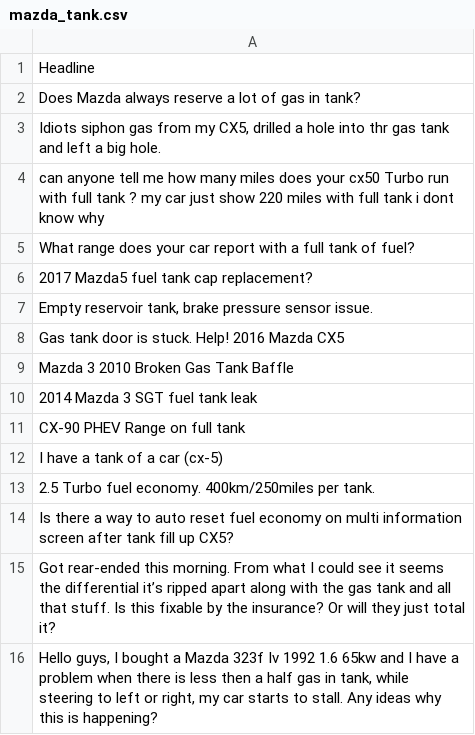
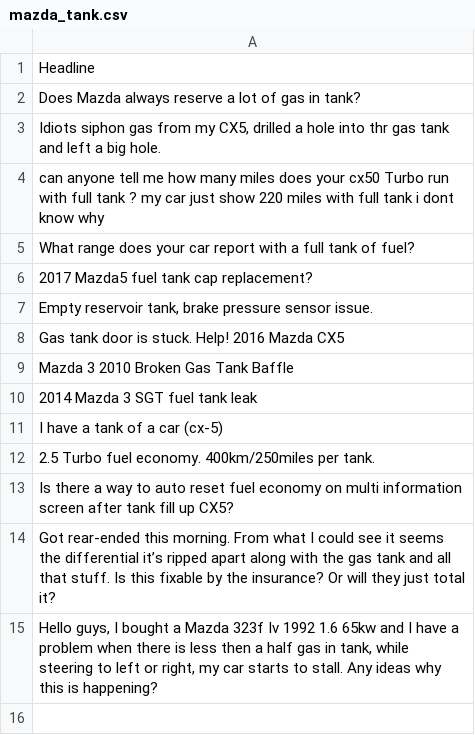
Before and after one commit to ImanZulhakim/RedditCarBrand_SentimentAnalysis, a CSV file: mazda_tank.csv, drawn as a sheet; the diff names each change by its address in the sheet, - before the commit and + after, or states it on an @@ line.

```diff
--- a/mazda_tank.csv
+++ b/mazda_tank.csv
-row 11: CX-90 PHEV Range on full tank
```
Also changed, not shown: nissan_engine.csv, predicted.csv, 6 other files.
